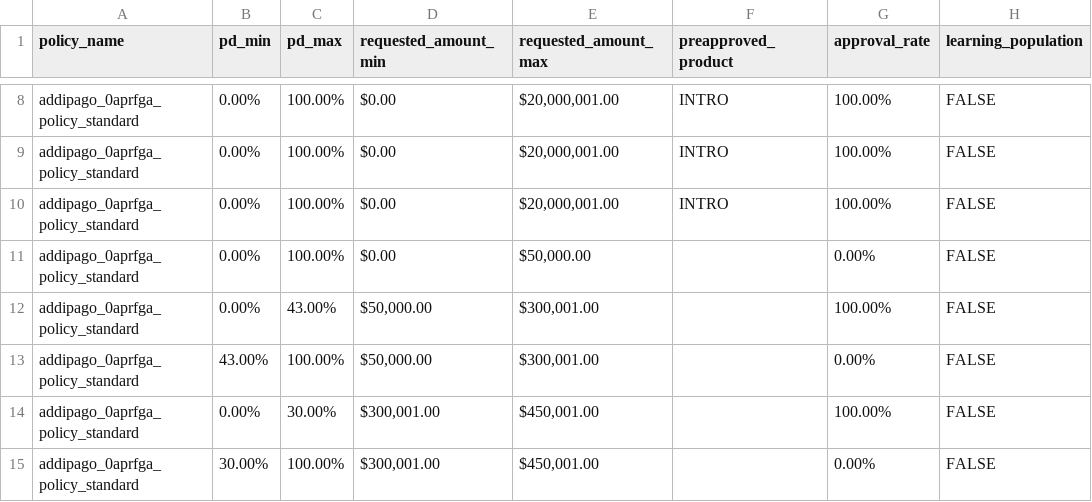
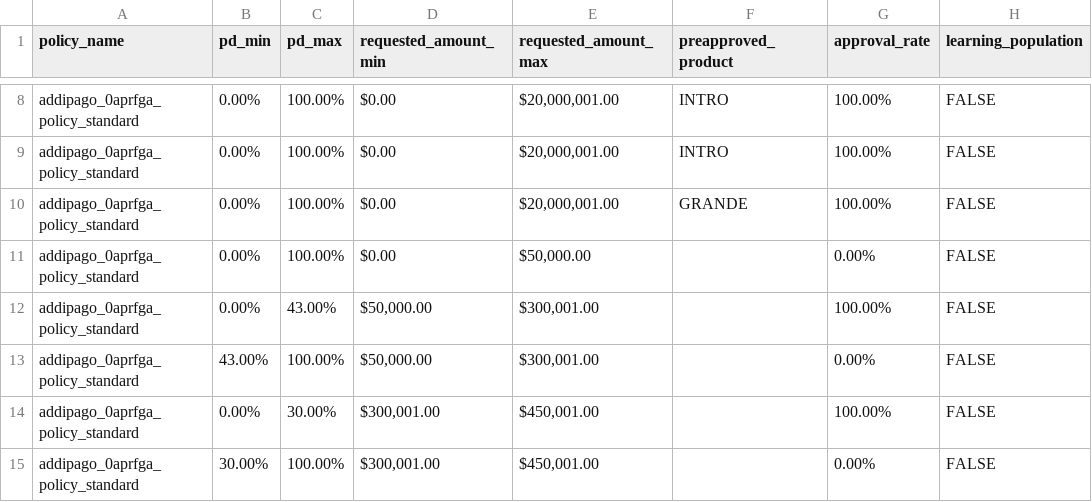
Before and after one commit to fredpolicarpo/polices_governance, a CSV file: Pago CO Scoring Configuration/Credit Policy.csv, drawn as a sheet; only a part is shown, gaps mark what is left out; the diff names each change by its address in the sheet, - before the commit and + after, or states it on an @@ line.

Commit message:
Add files via upload

```diff
--- a/Pago CO Scoring Configuration/Credit Policy.csv
+++ b/Pago CO Scoring Configuration/Credit Policy.csv
-F10 (preapproved_product): INTRO
+F10 (preapproved_product): GRANDE
```
